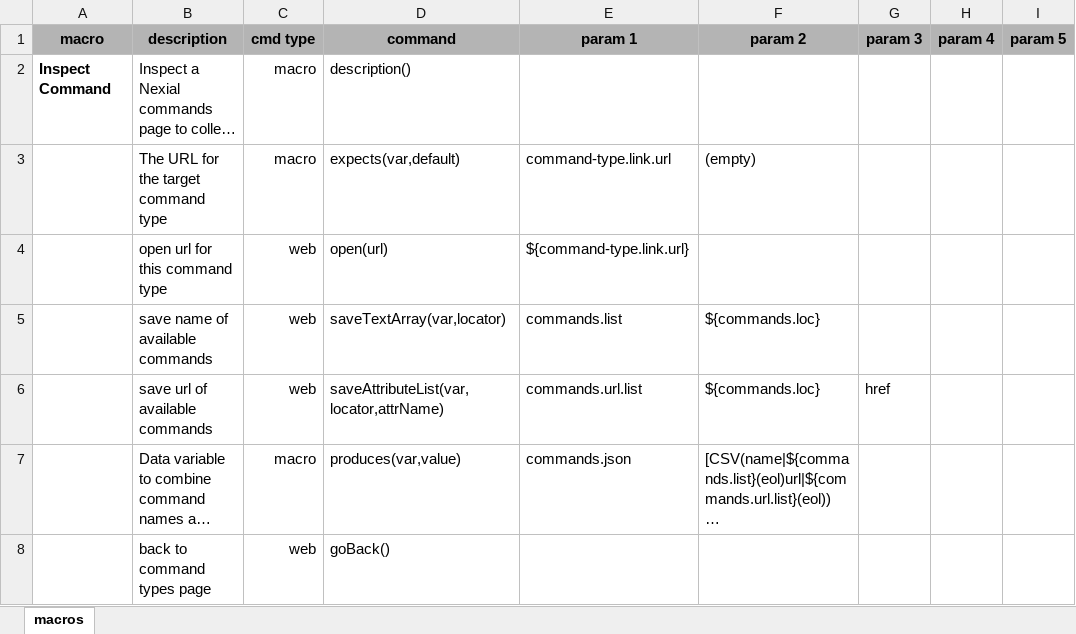
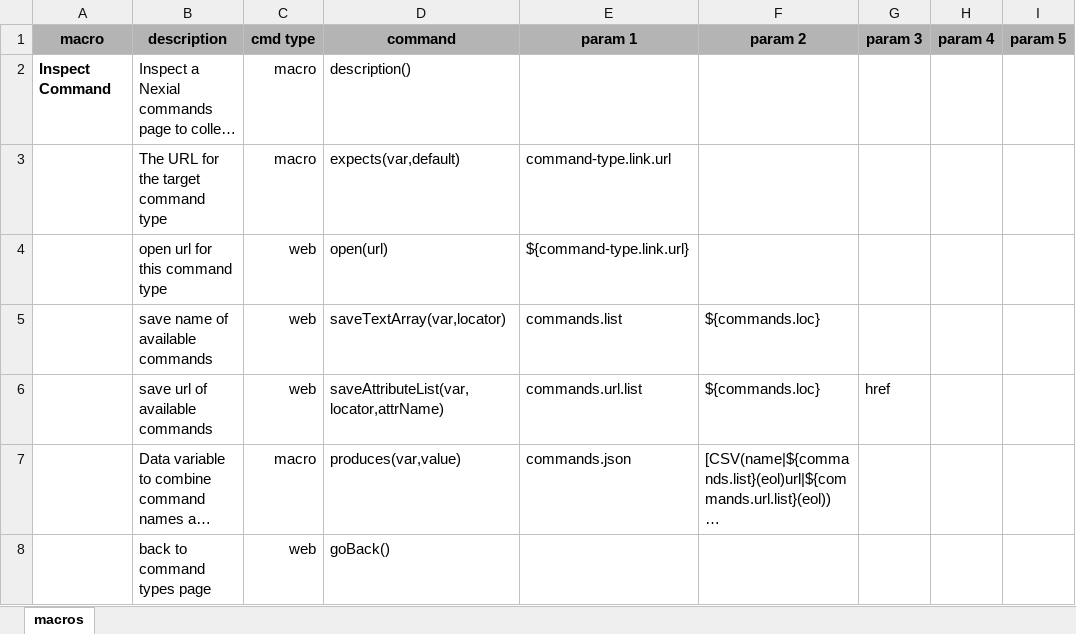
Before and after one commit to nexiality/tutorials, an Excel workbook: examples/macros/artifact/script/MacroLibrary.xlsx, sheet macros, drawn as a sheet; only a part is shown; long unchanged cells end in …; values as stored, in another font and other column widths than the file's, no borders; the diff names each change by its address in the sheet, - before the commit and + after, or states it on an @@ line.

```diff
--- a/examples/macros/artifact/script/MacroLibrary.xlsx (sheet macros)
+++ b/examples/macros/artifact/script/MacroLibrary.xlsx (sheet macros)
-F3 (param 2): (empty)
+F3 (param 2): (empty)
```
